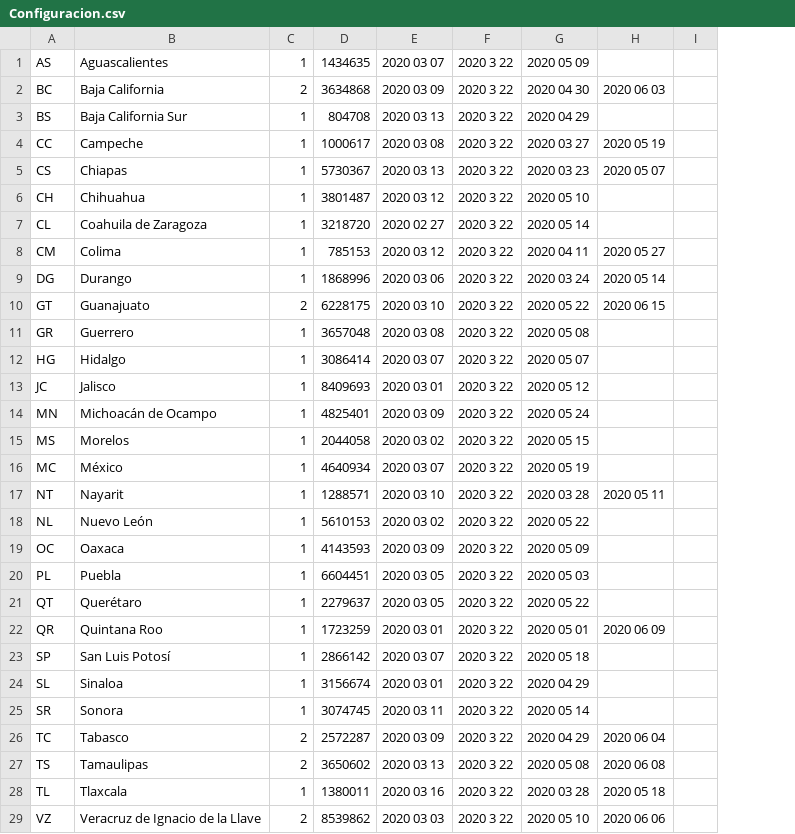
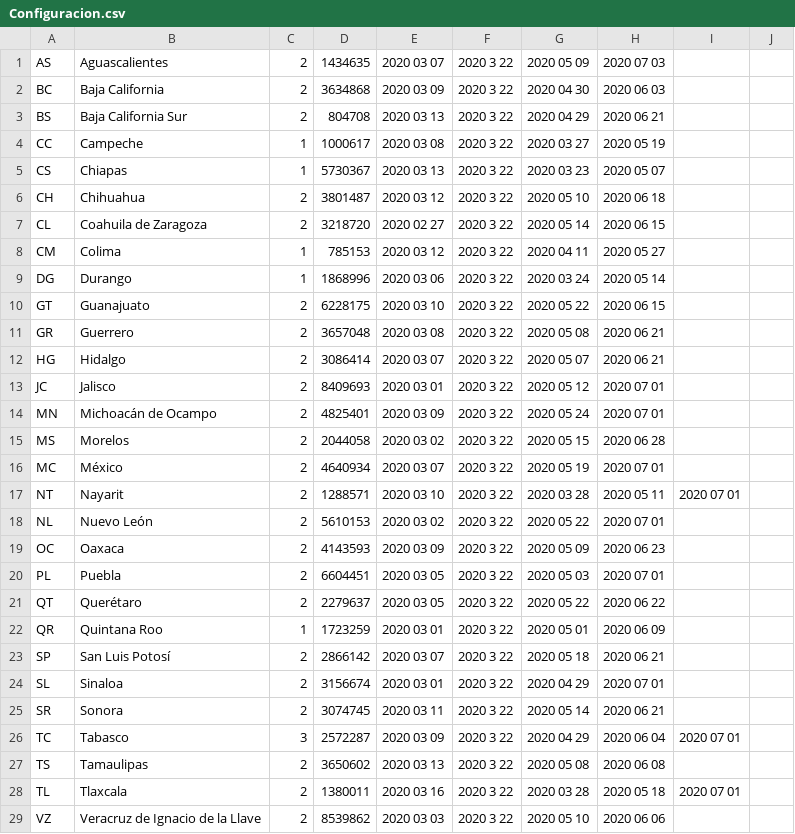
Before and after one commit to mdazatorres/Bayesian-sequential-data-assimilation-method, a CSV file: Configuracion.csv, drawn as a sheet; only a part is shown; removed rows and columns are numbered as before the commit, all else as after; the diff covers the shown part only; the diff names each change by its address in the sheet, - before the commit and + after, or states it on an @@ line.

```diff
--- a/Configuracion.csv
+++ b/Configuracion.csv
-column I, empty
+column I, rows 17-28: 2020 07 01 |  |  |  |  |  |  |  |  | 2020 07 01 |  | 2020 07 01
+column J, empty
-C1: 1
+C1: 2
-H1: (empty)
+H1: 2020 07 03
-C3: 1
+C3: 2
-H3: (empty)
+H3: 2020 06 21
-C6:C7: 1
+C6:C7: 2
-H6: (empty)
+H6: 2020 06 18
-H7: (empty)
+H7: 2020 06 15
-C11:C21: 1
+C11:C21: 2
-H11:H12: (empty)
+H11:H12: 2020 06 21
-H13:H14: (empty)
+H13:H14: 2020 07 01
-H15: (empty)
+H15: 2020 06 28
-H16: (empty)
+H16: 2020 07 01
-H18: (empty)
+H18: 2020 07 01
-H19: (empty)
+H19: 2020 06 23
-H20: (empty)
+H20: 2020 07 01
-H21: (empty)
+H21: 2020 06 22
-C23:C25: 1
+C23:C25: 2
-H23: (empty)
+H23: 2020 06 21
-H24: (empty)
+H24: 2020 07 01
-H25: (empty)
+H25: 2020 06 21
-C26: 2
+C26: 3
-C28: 1
+C28: 2
```
Also changed, not shown: 61 edited cells elsewhere in this file, 33 other files.
